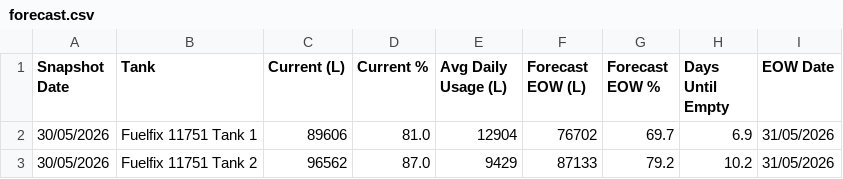
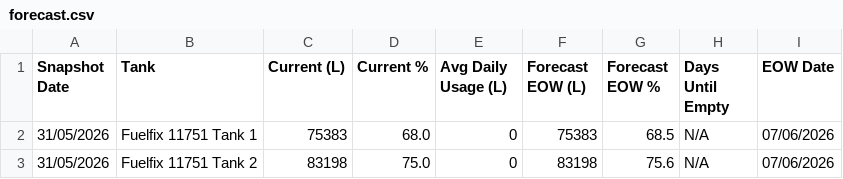
Before and after one commit to neil-noble/NMG, a CSV file: data/forecast.csv, drawn as a sheet.

```diff
--- a/data/forecast.csv
+++ b/data/forecast.csv
@@ -1,3 +1,3 @@
 Snapshot Date,Tank,Current (L),Current %,Avg Daily Usage (L),Forecast EOW (L),Forecast EOW %,Days Until Empty,EOW Date
-30/05/2026,Fuelfix 11751 Tank 1,89606,81.0,12904,76702,69.7,6.9,31/05/2026
-30/05/2026,Fuelfix 11751 Tank 2,96562,87.0,9429,87133,79.2,10.2,31/05/2026
+31/05/2026,Fuelfix 11751 Tank 1,75383,68.0,0,75383,68.5,N/A,07/06/2026
+31/05/2026,Fuelfix 11751 Tank 2,83198,75.0,0,83198,75.6,N/A,07/06/2026
```
Also changed, not shown: data/mom_comparison.csv, data/tank_levels.csv, 1 other file.
